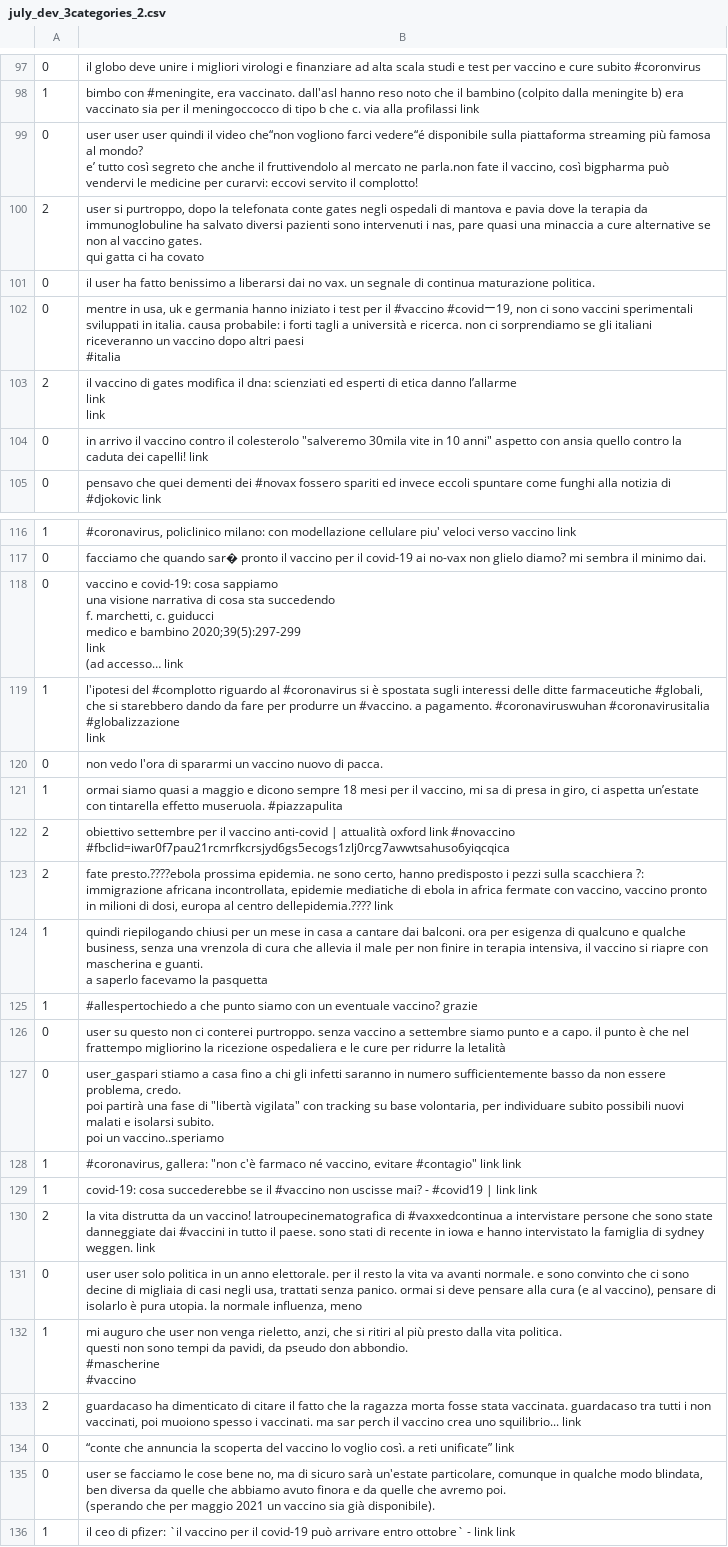
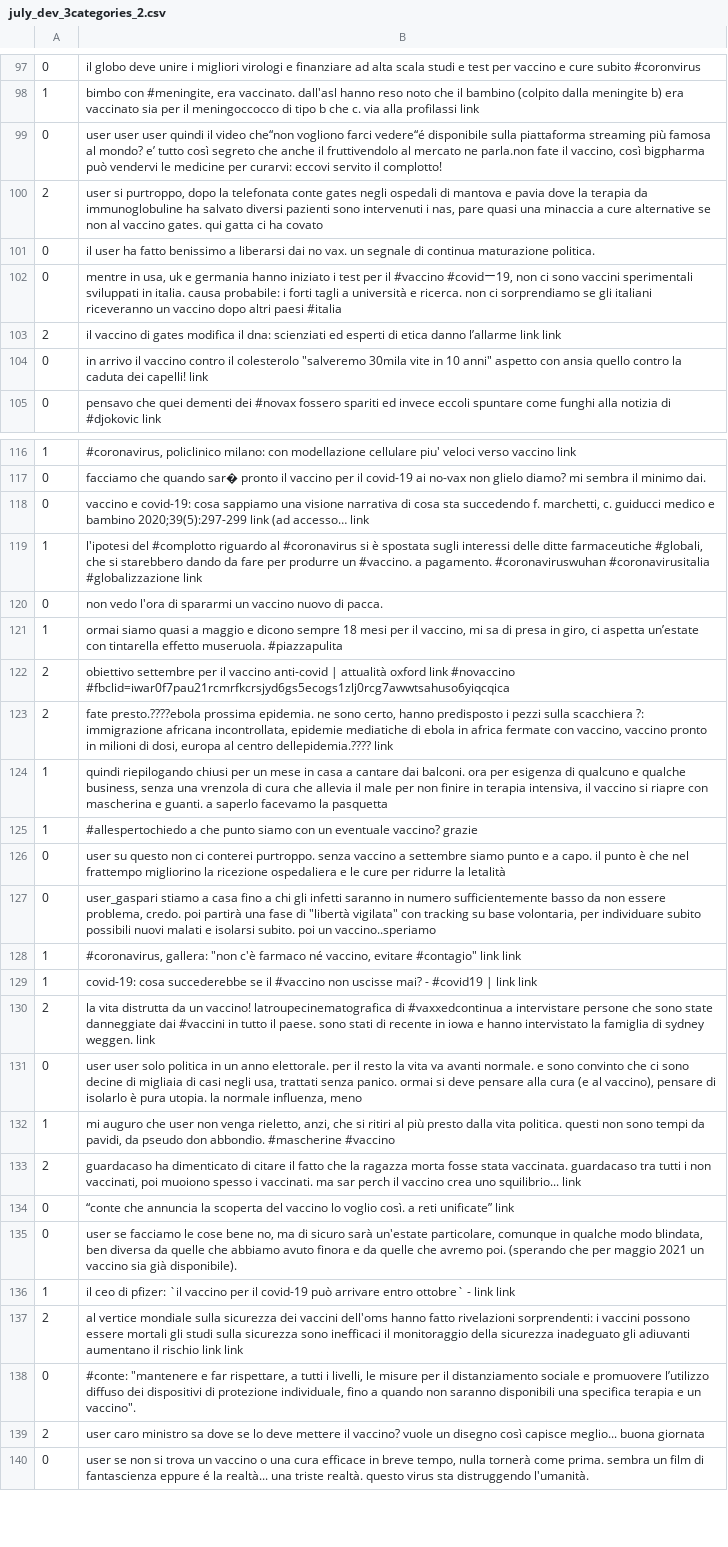
Before and after one commit to cheatham1/EU-JAV-DATA, a CSV file: july_dev_3categories_2.csv, drawn as a sheet; only a part is shown, gaps mark what is left out; the shorter side is filled out with more unchanged rows; ↵ is a line break in a cell; the diff covers the shown part only; the diff names each change by its address in the sheet, - before the commit and + after, or states it on an @@ line.

Commit message:
Update july_dev_3categories_2.csv

```diff
--- a/july_dev_3categories_2.csv
+++ b/july_dev_3categories_2.csv
-B99: …il complotto!
+B99: …il complotto!
-B100: …ha covato
+B100: …ha covato
-B102: …paesi ↵ #italia
+B102: …paesi #italia
-B103: …link ↵ link
+B103: …link link
-B118: …accesso… link
+B118: …accesso… link
-B119: …#globalizzazione ↵ link
+B119: …#globalizzazione link
-B124: …la pasquetta
+B124: …la pasquetta
-B127: …un vaccino..speriamo
+B127: …un vaccino..speriamo
-B132: …#mascherine ↵ #vaccino
+B132: …#mascherine #vaccino
-B135: …già disponibile).
+B135: …già disponibile).
```
Also changed, not shown: 33 edited cells elsewhere in this file.
